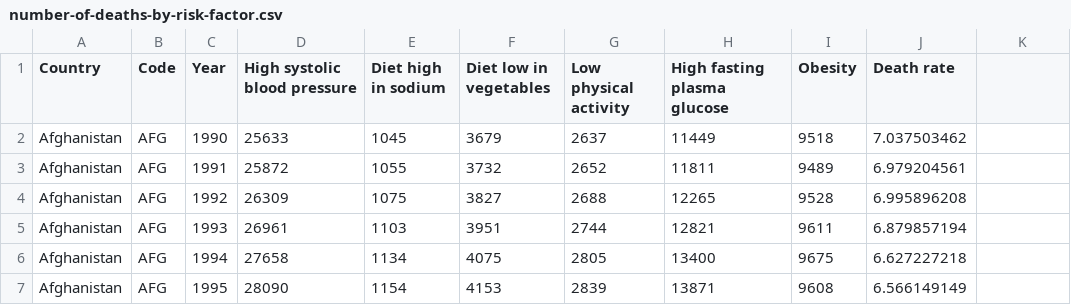
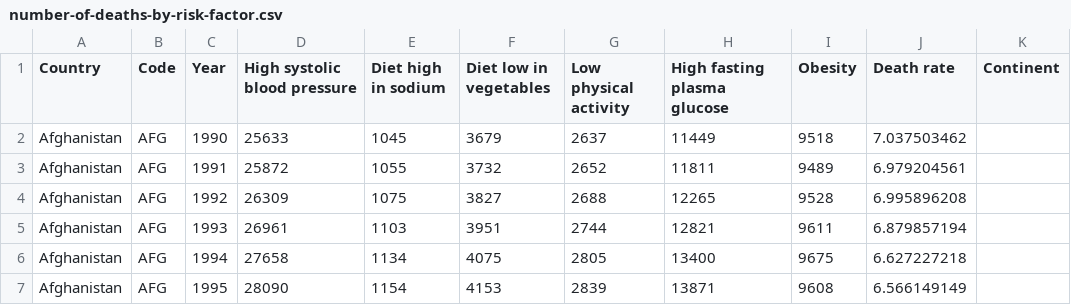
Before and after one commit to KarenXia/fit3179, a CSV file: data/number-of-deaths-by-risk-factor.csv, drawn as a sheet; only a part is shown.

Commit message:
Add files via upload

```diff
--- a/data/number-of-deaths-by-risk-factor.csv
+++ b/data/number-of-deaths-by-risk-factor.csv
@@ -1,2 +1,2 @@
-Country,Code,Year,High systolic blood pressure,Diet high in sodium,Diet low in vegetables,Low physical activity,High fasting plasma glucose,Obesity,Death rate,
+Country,Code,Year,High systolic blood pressure,Diet high in sodium,Diet low in vegetables,Low physical activity,High fasting plasma glucose,Obesity,Death rate,Continent
 Afghanistan,AFG,1990,25633,1045,3679,2637,11449,9518,7.037503462,
```
